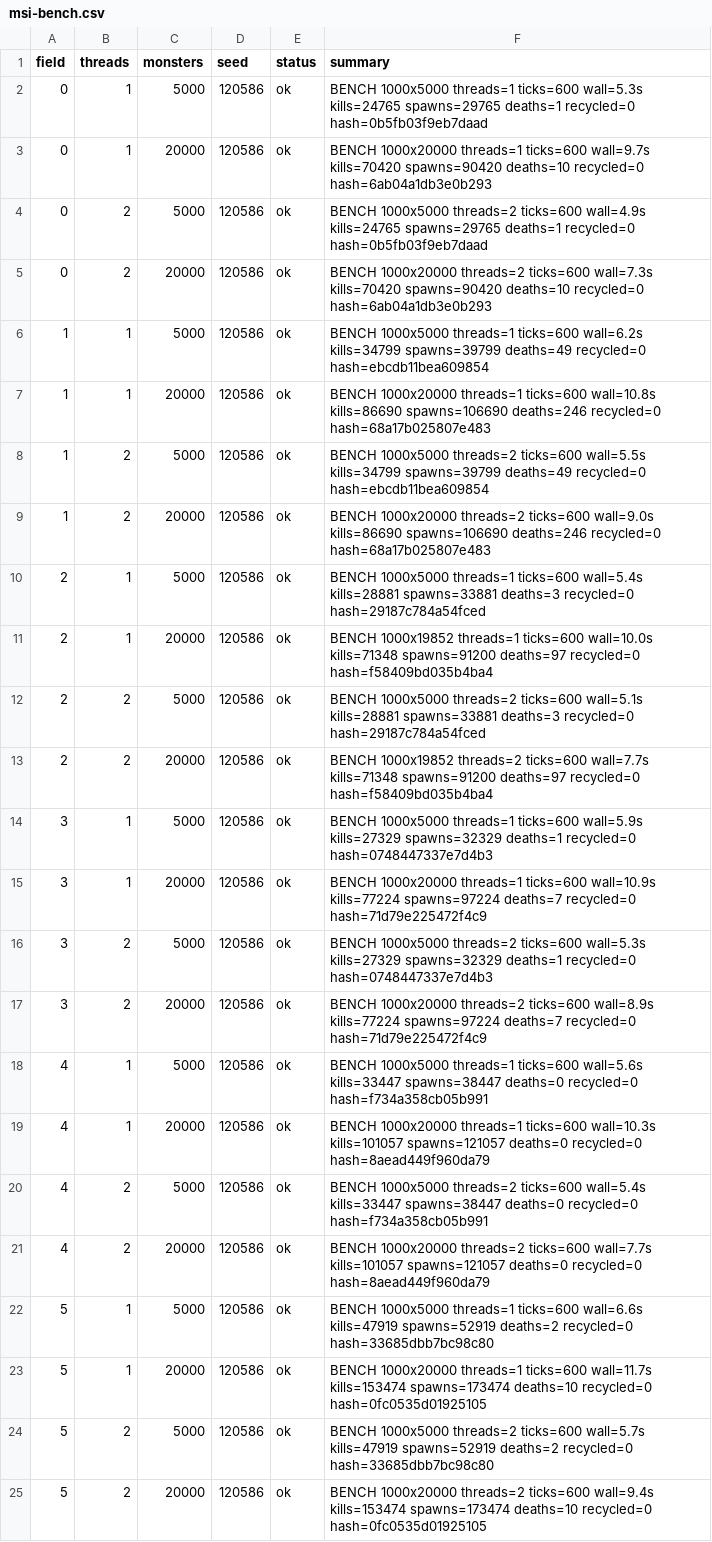
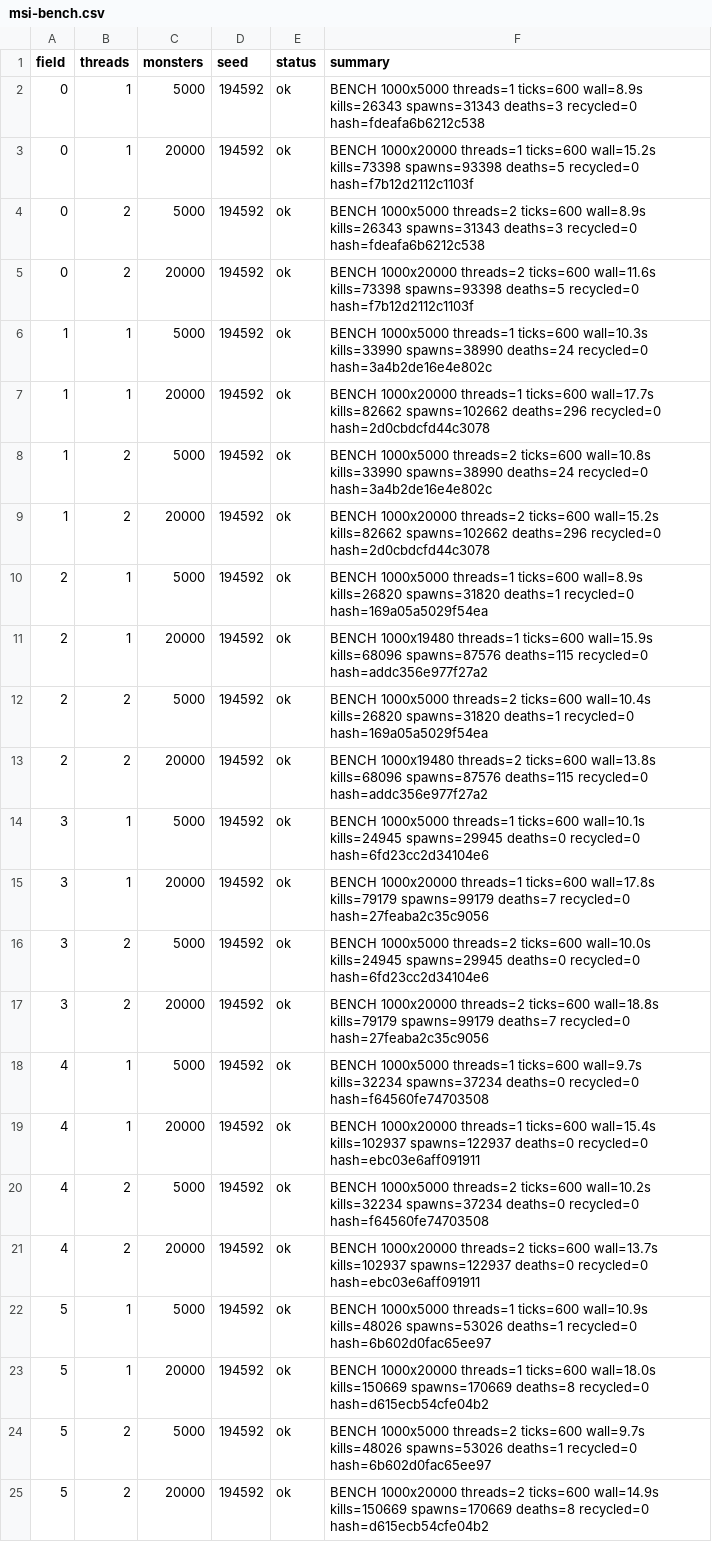
Before and after one commit to Proximo0/MagicSmash, a CSV file: work/261122113645-3086/art/msi-bench.csv, drawn as a sheet; the diff names each change by its address in the sheet, - before the commit and + after, or states it on an @@ line.

```diff
--- a/work/261122113645-3086/art/msi-bench.csv
+++ b/work/261122113645-3086/art/msi-bench.csv
-D2:D25 (seed): 120586
+D2:D25 (seed): 194592
-F2 (summary): …threads=1 ticks=600 wall=5.3s kills=24765 spawns=29765 deaths=1 recycled=0 hash=0b5fb03f9eb7daad
+F2 (summary): …threads=1 ticks=600 wall=8.9s kills=26343 spawns=31343 deaths=3 recycled=0 hash=fdeafa6b6212c538
-F3 (summary): …threads=1 ticks=600 wall=9.7s kills=70420 spawns=90420 deaths=10 recycled=0 hash=6ab04a1db3e0b293
+F3 (summary): …threads=1 ticks=600 wall=15.2s kills=73398 spawns=93398 deaths=5 recycled=0 hash=f7b12d2112c1103f
-F4 (summary): …threads=2 ticks=600 wall=4.9s kills=24765 spawns=29765 deaths=1 recycled=0 hash=0b5fb03f9eb7daad
+F4 (summary): …threads=2 ticks=600 wall=8.9s kills=26343 spawns=31343 deaths=3 recycled=0 hash=fdeafa6b6212c538
-F5 (summary): …threads=2 ticks=600 wall=7.3s kills=70420 spawns=90420 deaths=10 recycled=0 hash=6ab04a1db3e0b293
+F5 (summary): …threads=2 ticks=600 wall=11.6s kills=73398 spawns=93398 deaths=5 recycled=0 hash=f7b12d2112c1103f
-F6 (summary): …threads=1 ticks=600 wall=6.2s kills=34799 spawns=39799 deaths=49 recycled=0 hash=ebcdb11bea609854
+F6 (summary): …threads=1 ticks=600 wall=10.3s kills=33990 spawns=38990 deaths=24 recycled=0 hash=3a4b2de16e4e802c
-F7 (summary): …threads=1 ticks=600 wall=10.8s kills=86690 spawns=106690 deaths=246 recycled=0 hash=68a17b025807e483
+F7 (summary): …threads=1 ticks=600 wall=17.7s kills=82662 spawns=102662 deaths=296 recycled=0 hash=2d0cbdcfd44c3078
-F8 (summary): …threads=2 ticks=600 wall=5.5s kills=34799 spawns=39799 deaths=49 recycled=0 hash=ebcdb11bea609854
+F8 (summary): …threads=2 ticks=600 wall=10.8s kills=33990 spawns=38990 deaths=24 recycled=0 hash=3a4b2de16e4e802c
-F9 (summary): …threads=2 ticks=600 wall=9.0s kills=86690 spawns=106690 deaths=246 recycled=0 hash=68a17b025807e483
+F9 (summary): …threads=2 ticks=600 wall=15.2s kills=82662 spawns=102662 deaths=296 recycled=0 hash=2d0cbdcfd44c3078
-F10 (summary): …threads=1 ticks=600 wall=5.4s kills=28881 spawns=33881 deaths=3 recycled=0 hash=29187c784a54fced
+F10 (summary): …threads=1 ticks=600 wall=8.9s kills=26820 spawns=31820 deaths=1 recycled=0 hash=169a05a5029f54ea
-F11 (summary): BENCH 1000x19852 threads=1 ticks=600 wall=10.0s kills=71348 spawns=91200 deaths=97 recycled=0 hash=f58409bd035b4ba4
+F11 (summary): BENCH 1000x19480 threads=1 ticks=600 wall=15.9s kills=68096 spawns=87576 deaths=115 recycled=0 hash=addc356e977f27a2
-F12 (summary): …threads=2 ticks=600 wall=5.1s kills=28881 spawns=33881 deaths=3 recycled=0 hash=29187c784a54fced
+F12 (summary): …threads=2 ticks=600 wall=10.4s kills=26820 spawns=31820 deaths=1 recycled=0 hash=169a05a5029f54ea
-F13 (summary): BENCH 1000x19852 threads=2 ticks=600 wall=7.7s kills=71348 spawns=91200 deaths=97 recycled=0 hash=f58409bd035b4ba4
+F13 (summary): BENCH 1000x19480 threads=2 ticks=600 wall=13.8s kills=68096 spawns=87576 deaths=115 recycled=0 hash=addc356e977f27a2
-F14 (summary): …threads=1 ticks=600 wall=5.9s kills=27329 spawns=32329 deaths=1 recycled=0 hash=0748447337e7d4b3
+F14 (summary): …threads=1 ticks=600 wall=10.1s kills=24945 spawns=29945 deaths=0 recycled=0 hash=6fd23cc2d34104e6
-F15 (summary): …threads=1 ticks=600 wall=10.9s kills=77224 spawns=97224 deaths=7 recycled=0 hash=71d79e225472f4c9
+F15 (summary): …threads=1 ticks=600 wall=17.8s kills=79179 spawns=99179 deaths=7 recycled=0 hash=27feaba2c35c9056
-F16 (summary): …threads=2 ticks=600 wall=5.3s kills=27329 spawns=32329 deaths=1 recycled=0 hash=0748447337e7d4b3
+F16 (summary): …threads=2 ticks=600 wall=10.0s kills=24945 spawns=29945 deaths=0 recycled=0 hash=6fd23cc2d34104e6
-F17 (summary): …threads=2 ticks=600 wall=8.9s kills=77224 spawns=97224 deaths=7 recycled=0 hash=71d79e225472f4c9
+F17 (summary): …threads=2 ticks=600 wall=18.8s kills=79179 spawns=99179 deaths=7 recycled=0 hash=27feaba2c35c9056
-F18 (summary): …threads=1 ticks=600 wall=5.6s kills=33447 spawns=38447 deaths=0 recycled=0 hash=f734a358cb05b991
+F18 (summary): …threads=1 ticks=600 wall=9.7s kills=32234 spawns=37234 deaths=0 recycled=0 hash=f64560fe74703508
-F19 (summary): …threads=1 ticks=600 wall=10.3s kills=101057 spawns=121057 deaths=0 recycled=0 hash=8aead449f960da79
+F19 (summary): …threads=1 ticks=600 wall=15.4s kills=102937 spawns=122937 deaths=0 recycled=0 hash=ebc03e6aff091911
-F20 (summary): …threads=2 ticks=600 wall=5.4s kills=33447 spawns=38447 deaths=0 recycled=0 hash=f734a358cb05b991
+F20 (summary): …threads=2 ticks=600 wall=10.2s kills=32234 spawns=37234 deaths=0 recycled=0 hash=f64560fe74703508
-F21 (summary): …threads=2 ticks=600 wall=7.7s kills=101057 spawns=121057 deaths=0 recycled=0 hash=8aead449f960da79
+F21 (summary): …threads=2 ticks=600 wall=13.7s kills=102937 spawns=122937 deaths=0 recycled=0 hash=ebc03e6aff091911
-F22 (summary): …threads=1 ticks=600 wall=6.6s kills=47919 spawns=52919 deaths=2 recycled=0 hash=33685dbb7bc98c80
+F22 (summary): …threads=1 ticks=600 wall=10.9s kills=48026 spawns=53026 deaths=1 recycled=0 hash=6b602d0fac65ee97
-F23 (summary): …threads=1 ticks=600 wall=11.7s kills=153474 spawns=173474 deaths=10 recycled=0 hash=0fc0535d01925105
+F23 (summary): …threads=1 ticks=600 wall=18.0s kills=150669 spawns=170669 deaths=8 recycled=0 hash=d615ecb54cfe04b2
-F24 (summary): …threads=2 ticks=600 wall=5.7s kills=47919 spawns=52919 deaths=2 recycled=0 hash=33685dbb7bc98c80
+F24 (summary): …threads=2 ticks=600 wall=9.7s kills=48026 spawns=53026 deaths=1 recycled=0 hash=6b602d0fac65ee97
-F25 (summary): …threads=2 ticks=600 wall=9.4s kills=153474 spawns=173474 deaths=10 recycled=0 hash=0fc0535d01925105
+F25 (summary): …threads=2 ticks=600 wall=14.9s kills=150669 spawns=170669 deaths=8 recycled=0 hash=d615ecb54cfe04b2
```
Also changed, not shown: 1 other file.
